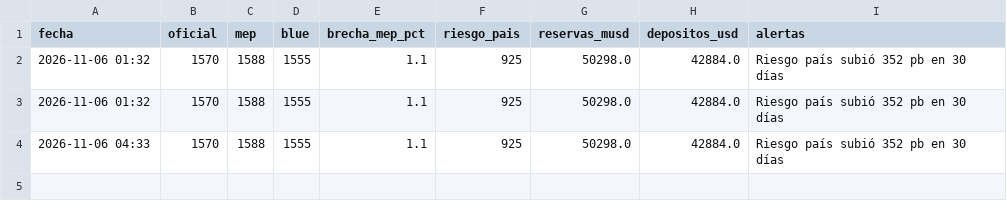
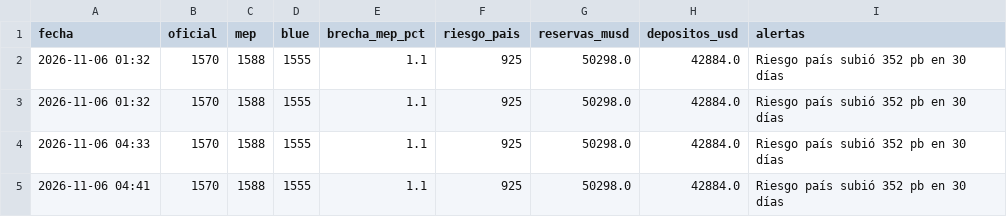
Before and after one commit to mariopicassodev/monitor-ahorros, a CSV file: historial_ahorros.csv, drawn as a sheet; the diff names each change by its address in the sheet, - before the commit and + after, or states it on an @@ line.

```diff
--- a/historial_ahorros.csv
+++ b/historial_ahorros.csv
+row 5: 2026-11-06 04:41 | 1570 | 1588 | 1555 | 1.1 | 925 | 50298.0 | 42884.0 | Riesgo país subió 352 pb en 30 días
```
Also changed, not shown: 1 other file.
